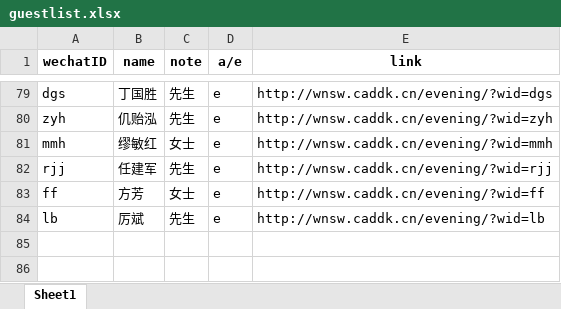
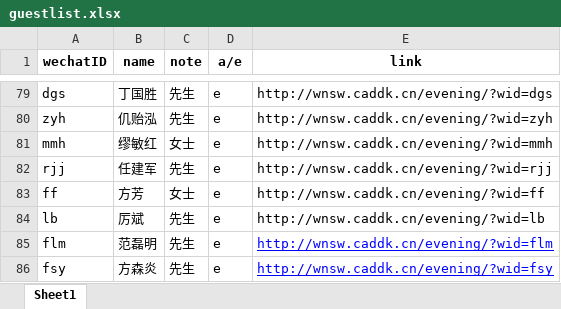
Before and after one commit to chenweibo212/wedding_invitation, an Excel workbook: guestlist.xlsx, sheet Sheet1, drawn as a sheet; only a part is shown, gaps mark what is left out; values as stored, in another font and other column widths than the file's, no borders; the diff names each change by its address in the sheet, - before the commit and + after, or states it on an @@ line.

Commit message:
0219

```diff
--- a/guestlist.xlsx (sheet Sheet1)
+++ b/guestlist.xlsx (sheet Sheet1)
+row 85: flm | 范磊明 | 先生 | e | http://wnsw.caddk.cn/evening/?wid=flm
+row 86: fsy | 方森炎 | 先生 | e | http://wnsw.caddk.cn/evening/?wid=fsy
```
